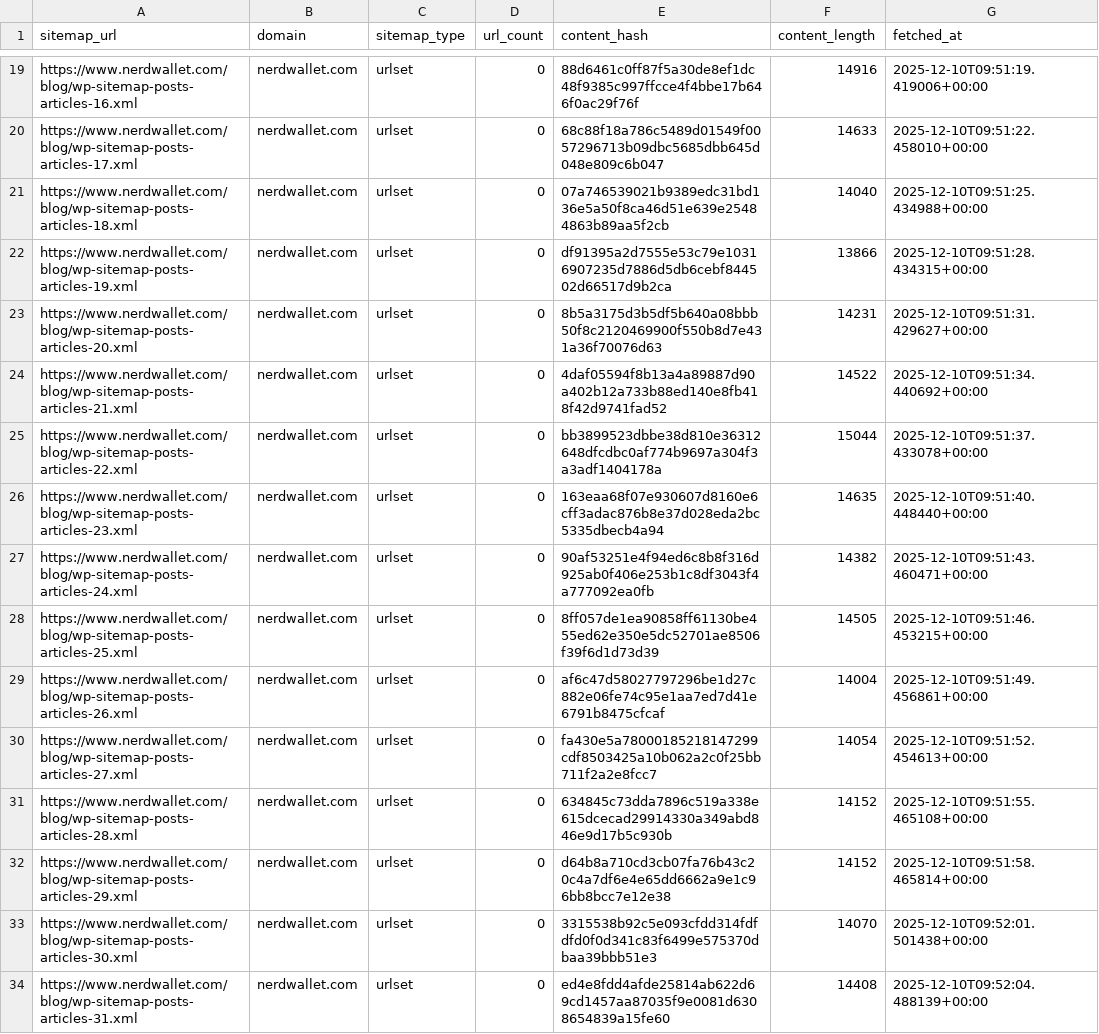
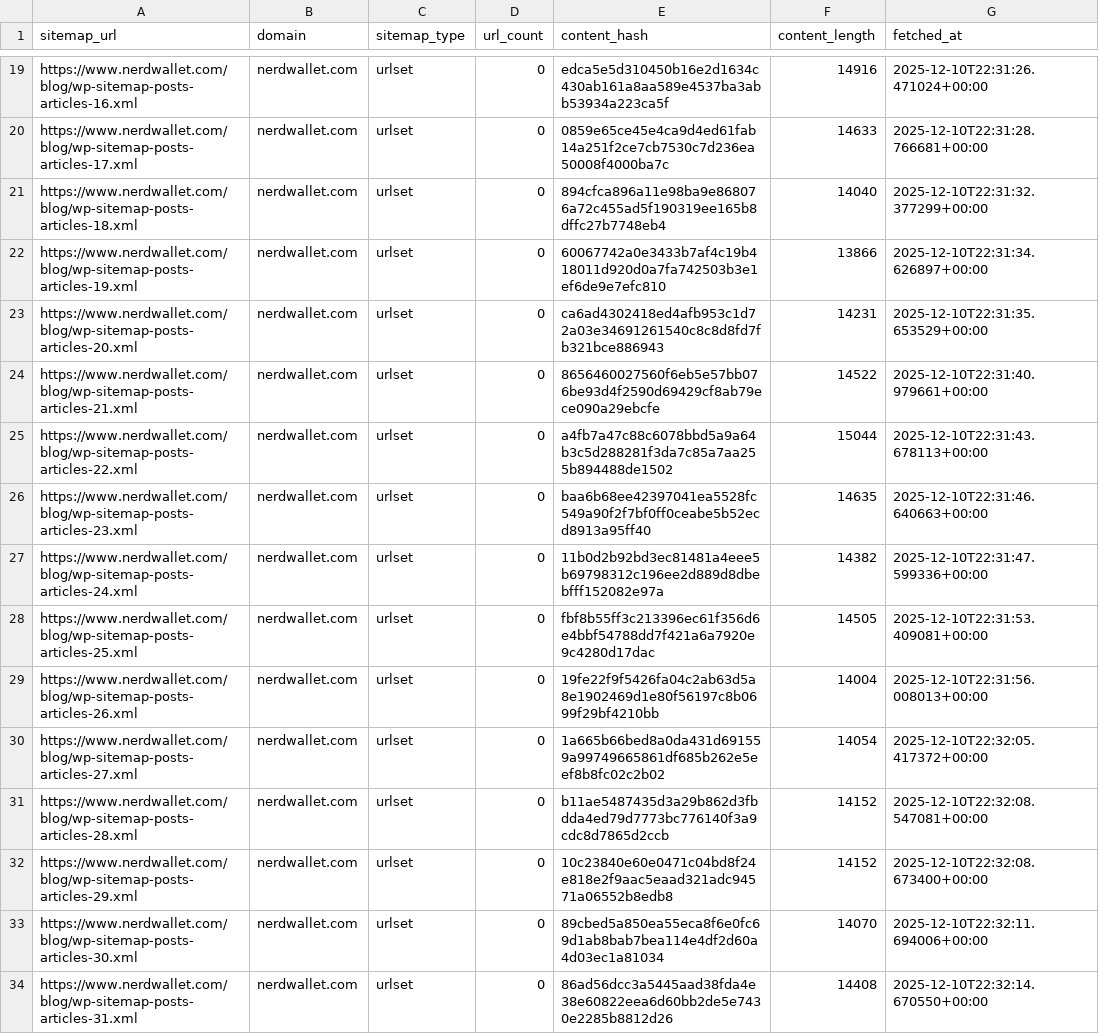
Before and after one commit to ldriggers/xml-sitemap-monitor, a CSV file: output/nerdwallet.com/nerdwallet.com_sitemaps.csv, drawn as a sheet; only a part is shown, gaps mark what is left out; the diff covers the shown part only; the diff names each change by its address in the sheet, - before the commit and + after, or states it on an @@ line.

```diff
--- a/output/nerdwallet.com/nerdwallet.com_sitemaps.csv
+++ b/output/nerdwallet.com/nerdwallet.com_sitemaps.csv
-E19 (content_hash): 88d6461c0ff87f5a30de8ef1dc48f9385c997ffcce4f4bbe17b646f0ac29f76f
+E19 (content_hash): edca5e5d310450b16e2d1634c430ab161a8aa589e4537ba3abb53934a223ca5f
-G19 (fetched_at): 2025-12-10T09:51:19.419006+00:00
+G19 (fetched_at): 2025-12-10T22:31:26.471024+00:00
-E20 (content_hash): 68c88f18a786c5489d01549f0057296713b09dbc5685dbb645d048e809c6b047
+E20 (content_hash): 0859e65ce45e4ca9d4ed61fab14a251f2ce7cb7530c7d236ea50008f4000ba7c
-G20 (fetched_at): 2025-12-10T09:51:22.458010+00:00
+G20 (fetched_at): 2025-12-10T22:31:28.766681+00:00
-E21 (content_hash): 07a746539021b9389edc31bd136e5a50f8ca46d51e639e25484863b89aa5f2cb
+E21 (content_hash): 894cfca896a11e98ba9e868076a72c455ad5f190319ee165b8dffc27b7748eb4
-G21 (fetched_at): 2025-12-10T09:51:25.434988+00:00
+G21 (fetched_at): 2025-12-10T22:31:32.377299+00:00
-E22 (content_hash): df91395a2d7555e53c79e10316907235d7886d5db6cebf844502d66517d9b2ca
+E22 (content_hash): 60067742a0e3433b7af4c19b418011d920d0a7fa742503b3e1ef6de9e7efc810
-G22 (fetched_at): 2025-12-10T09:51:28.434315+00:00
+G22 (fetched_at): 2025-12-10T22:31:34.626897+00:00
-E23 (content_hash): 8b5a3175d3b5df5b640a08bbb50f8c2120469900f550b8d7e431a36f70076d63
+E23 (content_hash): ca6ad4302418ed4afb953c1d72a03e34691261540c8c8d8fd7fb321bce886943
-G23 (fetched_at): 2025-12-10T09:51:31.429627+00:00
+G23 (fetched_at): 2025-12-10T22:31:35.653529+00:00
-E24 (content_hash): 4daf05594f8b13a4a89887d90a402b12a733b88ed140e8fb418f42d9741fad52
+E24 (content_hash): 8656460027560f6eb5e57bb076be93d4f2590d69429cf8ab79ece090a29ebcfe
-G24 (fetched_at): 2025-12-10T09:51:34.440692+00:00
+G24 (fetched_at): 2025-12-10T22:31:40.979661+00:00
-E25 (content_hash): bb3899523dbbe38d810e36312648dfcdbc0af774b9697a304f3a3adf1404178a
+E25 (content_hash): a4fb7a47c88c6078bbd5a9a64b3c5d288281f3da7c85a7aa255b894488de1502
-G25 (fetched_at): 2025-12-10T09:51:37.433078+00:00
+G25 (fetched_at): 2025-12-10T22:31:43.678113+00:00
-E26 (content_hash): 163eaa68f07e930607d8160e6cff3adac876b8e37d028eda2bc5335dbecb4a94
+E26 (content_hash): baa6b68ee42397041ea5528fc549a90f2f7bf0ff0ceabe5b52ecd8913a95ff40
-G26 (fetched_at): 2025-12-10T09:51:40.448440+00:00
+G26 (fetched_at): 2025-12-10T22:31:46.640663+00:00
-E27 (content_hash): 90af53251e4f94ed6c8b8f316d925ab0f406e253b1c8df3043f4a777092ea0fb
+E27 (content_hash): 11b0d2b92bd3ec81481a4eee5b69798312c196ee2d889d8dbebfff152082e97a
-G27 (fetched_at): 2025-12-10T09:51:43.460471+00:00
+G27 (fetched_at): 2025-12-10T22:31:47.599336+00:00
-E28 (content_hash): 8ff057de1ea90858ff61130be455ed62e350e5dc52701ae8506f39f6d1d73d39
+E28 (content_hash): fbf8b55ff3c213396ec61f356d6e4bbf54788dd7f421a6a7920e9c4280d17dac
-G28 (fetched_at): 2025-12-10T09:51:46.453215+00:00
+G28 (fetched_at): 2025-12-10T22:31:53.409081+00:00
-E29 (content_hash): af6c47d58027797296be1d27c882e06fe74c95e1aa7ed7d41e6791b8475cfcaf
+E29 (content_hash): 19fe22f9f5426fa04c2ab63d5a8e1902469d1e80f56197c8b0699f29bf4210bb
-G29 (fetched_at): 2025-12-10T09:51:49.456861+00:00
+G29 (fetched_at): 2025-12-10T22:31:56.008013+00:00
-E30 (content_hash): fa430e5a78000185218147299cdf8503425a10b062a2c0f25bb711f2a2e8fcc7
+E30 (content_hash): 1a665b66bed8a0da431d691559a99749665861df685b262e5eef8b8fc02c2b02
-G30 (fetched_at): 2025-12-10T09:51:52.454613+00:00
+G30 (fetched_at): 2025-12-10T22:32:05.417372+00:00
-E31 (content_hash): 634845c73dda7896c519a338e615dcecad29914330a349abd846e9d17b5c930b
+E31 (content_hash): b11ae5487435d3a29b862d3fbdda4ed79d7773bc776140f3a9cdc8d7865d2ccb
-G31 (fetched_at): 2025-12-10T09:51:55.465108+00:00
+G31 (fetched_at): 2025-12-10T22:32:08.547081+00:00
-E32 (content_hash): d64b8a710cd3cb07fa76b43c20c4a7df6e4e65dd6662a9e1c96bb8bcc7e12e38
+E32 (content_hash): 10c23840e60e0471c04bd8f24e818e2f9aac5eaad321adc94571a06552b8edb8
-G32 (fetched_at): 2025-12-10T09:51:58.465814+00:00
+G32 (fetched_at): 2025-12-10T22:32:08.673400+00:00
-E33 (content_hash): 3315538b92c5e093cfdd314fdfdfd0f0d341c83f6499e575370dbaa39bbb51e3
+E33 (content_hash): 89cbed5a850ea55eca8f6e0fc69d1ab8bab7bea114e4df2d60a4d03ec1a81034
-G33 (fetched_at): 2025-12-10T09:52:01.501438+00:00
+G33 (fetched_at): 2025-12-10T22:32:11.694006+00:00
-E34 (content_hash): ed4e8fdd4afde25814ab622d69cd1457aa87035f9e0081d6308654839a15fe60
+E34 (content_hash): 86ad56dcc3a5445aad38fda4e38e60822eea6d60bb2de5e7430e2285b8812d26
-G34 (fetched_at): 2025-12-10T09:52:04.488139+00:00
+G34 (fetched_at): 2025-12-10T22:32:14.670550+00:00
```
Also changed, not shown: 1 added row and 159 edited cells elsewhere in this file, output/rocketmortgage.com/rocketmortgage.com_urls_all_time.csv, 10 other files.
